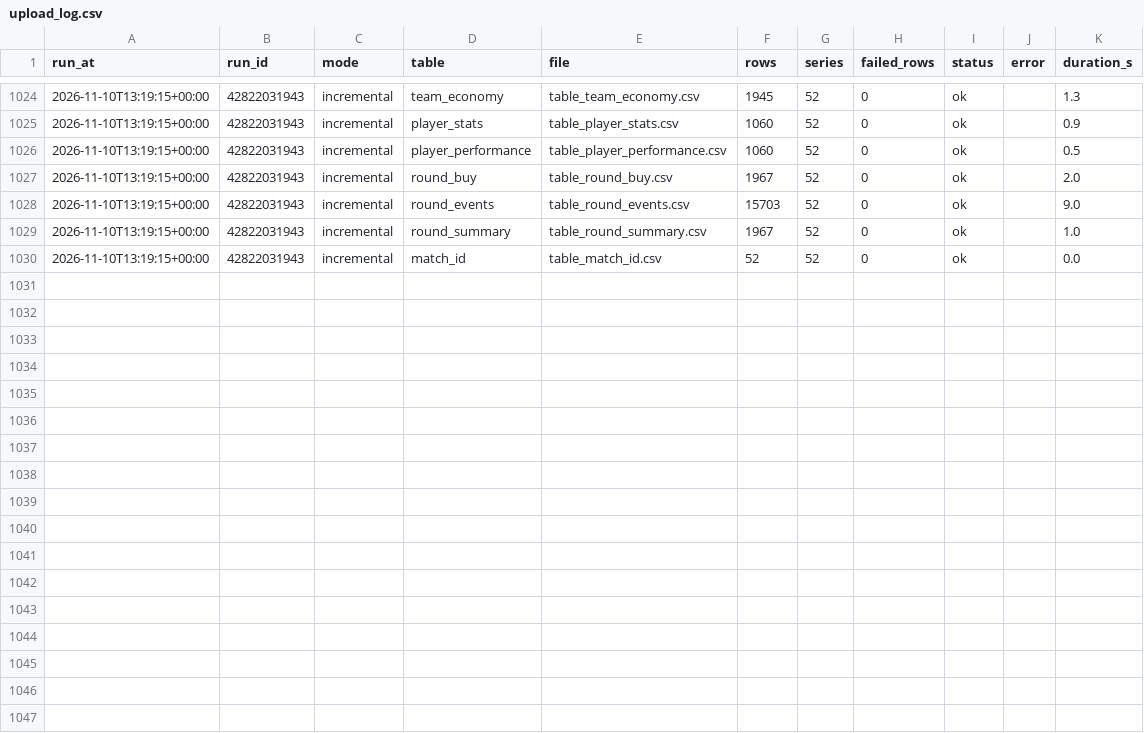
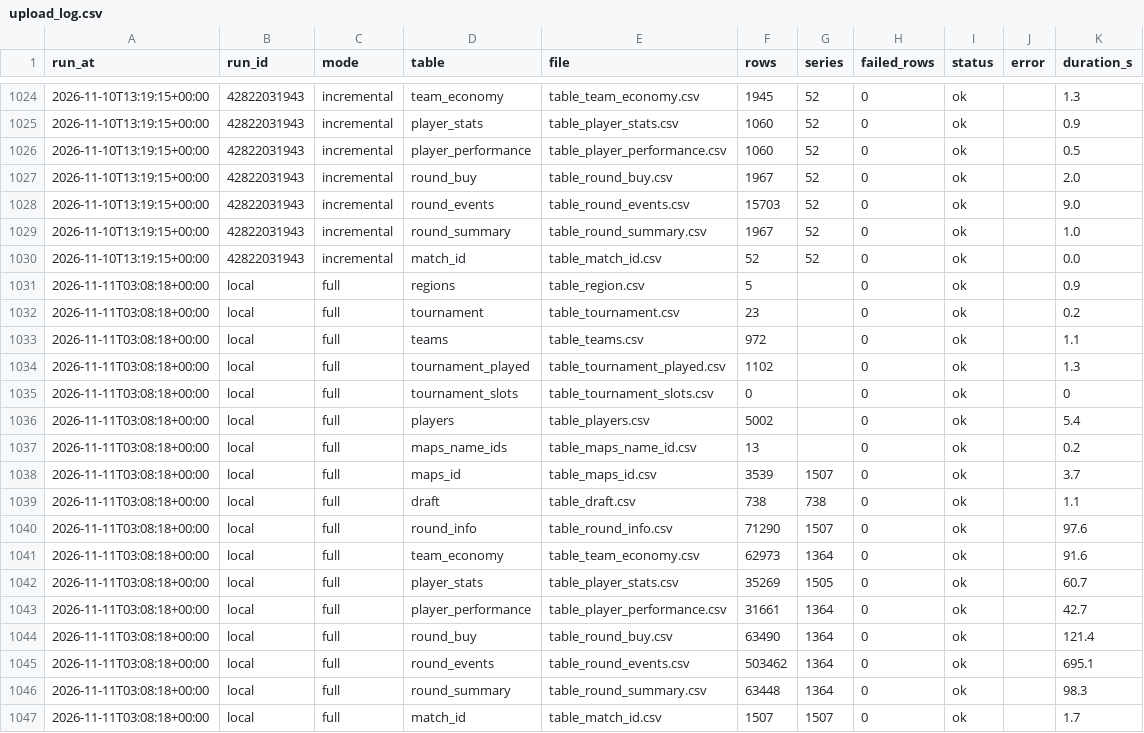
Before and after one commit to RkTcaster/vlr-scraper, a CSV file: csv/upload_log.csv, drawn as a sheet; only a part is shown, gaps mark what is left out.

Commit message:
add team id missing teams

```diff
--- a/csv/upload_log.csv
+++ b/csv/upload_log.csv
@@ -1030 +1030,18 @@ run_at,run_id,mode,table,file,rows,series,failed_rows,status,error,duration_s
 2026-11-10T13:19:15+00:00,42822031943,incremental,match_id,table_match_id.csv,52,52,0,ok,,0.0
+2026-11-11T03:08:18+00:00,local,full,regions,table_region.csv,5,,0,ok,,0.9
+2026-11-11T03:08:18+00:00,local,full,tournament,table_tournament.csv,23,,0,ok,,0.2
+2026-11-11T03:08:18+00:00,local,full,teams,table_teams.csv,972,,0,ok,,1.1
+2026-11-11T03:08:18+00:00,local,full,tournament_played,table_tournament_played.csv,1102,,0,ok,,1.3
+2026-11-11T03:08:18+00:00,local,full,tournament_slots,table_tournament_slots.csv,0,,0,ok,,0
+2026-11-11T03:08:18+00:00,local,full,players,table_players.csv,5002,,0,ok,,5.4
+2026-11-11T03:08:18+00:00,local,full,maps_name_ids,table_maps_name_id.csv,13,,0,ok,,0.2
+2026-11-11T03:08:18+00:00,local,full,maps_id,table_maps_id.csv,3539,1507,0,ok,,3.7
+2026-11-11T03:08:18+00:00,local,full,draft,table_draft.csv,738,738,0,ok,,1.1
+2026-11-11T03:08:18+00:00,local,full,round_info,table_round_info.csv,71290,1507,0,ok,,97.6
+2026-11-11T03:08:18+00:00,local,full,team_economy,table_team_economy.csv,62973,1364,0,ok,,91.6
+2026-11-11T03:08:18+00:00,local,full,player_stats,table_player_stats.csv,35269,1505,0,ok,,60.7
+2026-11-11T03:08:18+00:00,local,full,player_performance,table_player_performance.csv,31661,1364,0,ok,,42.7
+2026-11-11T03:08:18+00:00,local,full,round_buy,table_round_buy.csv,63490,1364,0,ok,,121.4
+2026-11-11T03:08:18+00:00,local,full,round_events,table_round_events.csv,503462,1364,0,ok,,695.1
+2026-11-11T03:08:18+00:00,local,full,round_summary,table_round_summary.csv,63448,1364,0,ok,,98.3
+2026-11-11T03:08:18+00:00,local,full,match_id,table_match_id.csv,1507,1507,0,ok,,1.7
```
Also changed, not shown: 7 other files.
